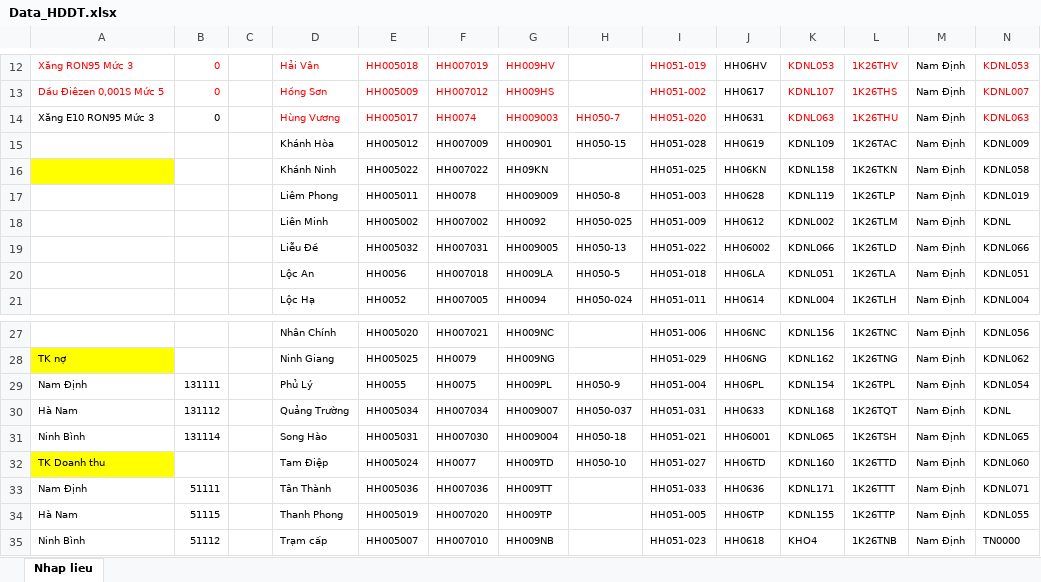
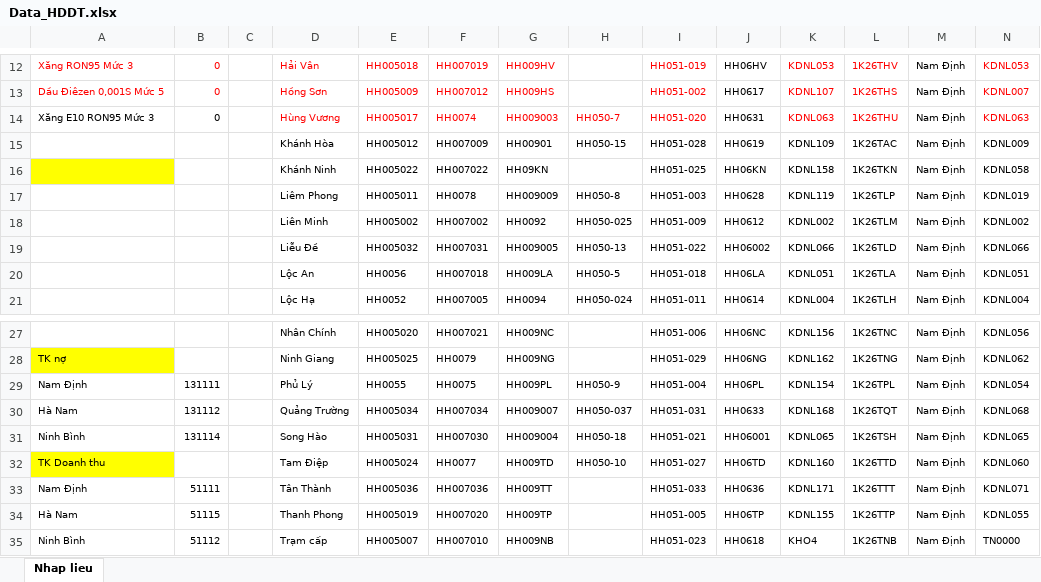
Before and after one commit to TrongHoan81/UpSSE_render, an Excel workbook: Data_HDDT.xlsx, sheet Nhap lieu, drawn as a sheet; only a part is shown, gaps mark what is left out; values as stored, in another font and other column widths than the file's, no borders; the diff names each change by its address in the sheet, - before the commit and + after, or states it on an @@ line.

Commit message:
Fix bug

```diff
--- a/Data_HDDT.xlsx (sheet Nhap lieu)
+++ b/Data_HDDT.xlsx (sheet Nhap lieu)
-N18: KDNL
+N18: KDNL002
-N30: KDNL
+N30: KDNL068
```
